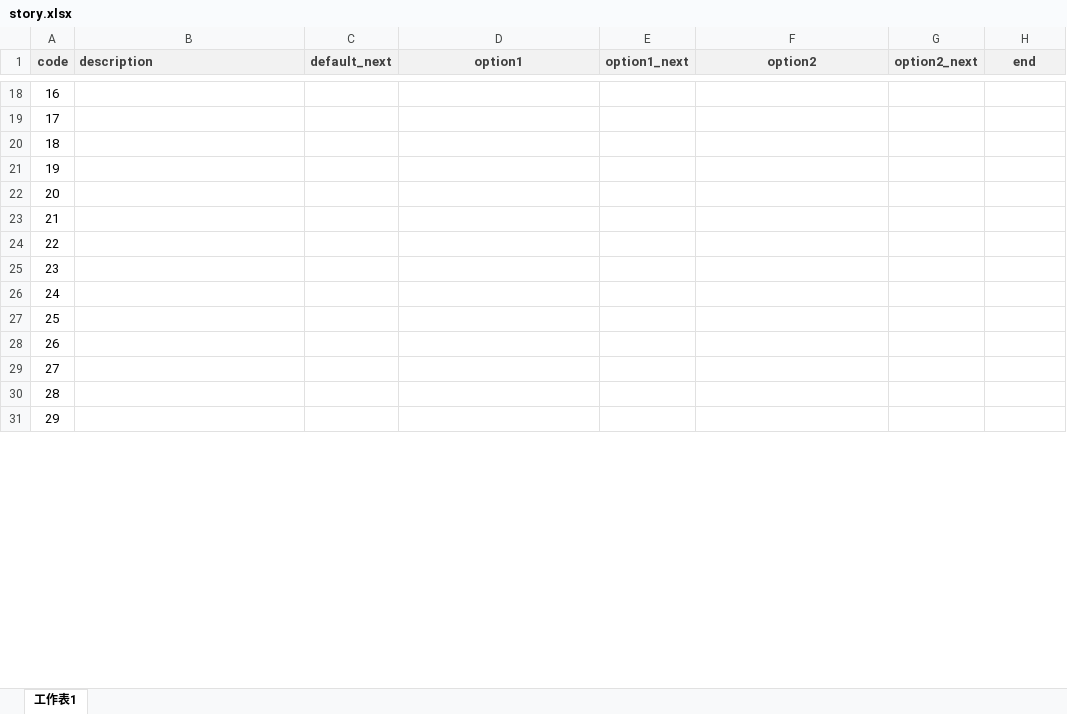
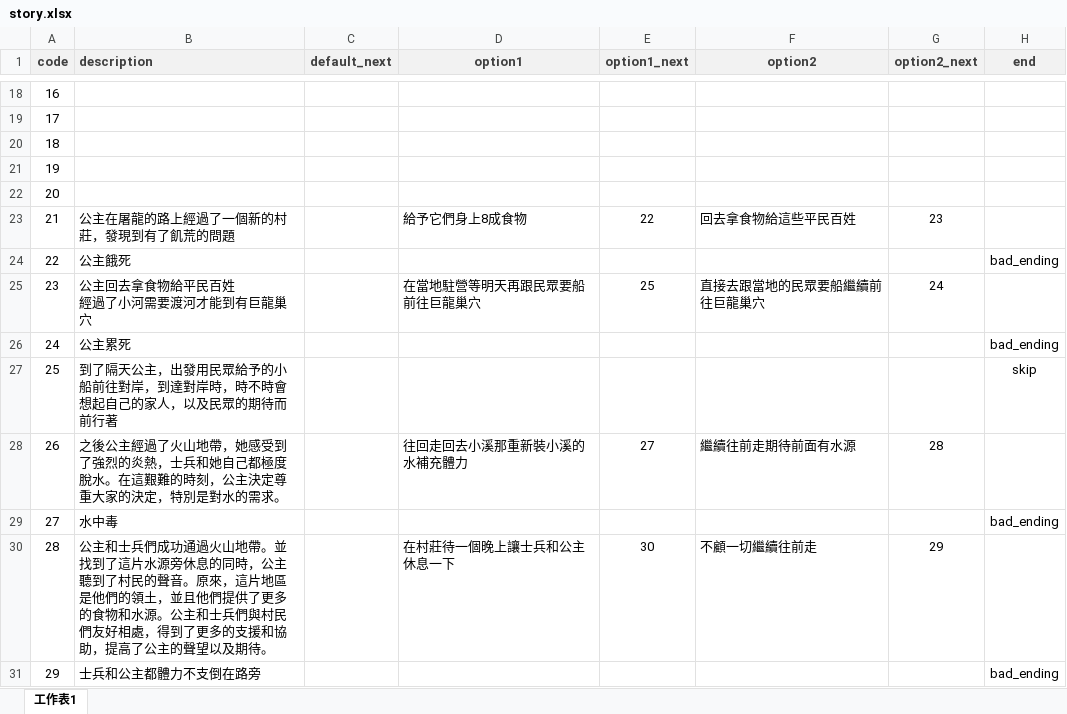
Before and after one commit to GlennWang/OB_Team7_WebGame, an Excel workbook: src/csv/story.xlsx, sheet 工作表1, drawn as a sheet; only a part is shown, gaps mark what is left out; values as stored, in another font and other column widths than the file's, no borders; ↵ is a line break in a cell; the diff covers the shown part only; the diff names each change by its address in the sheet, - before the commit and + after, or states it on an @@ line.

```diff
--- a/src/csv/story.xlsx (sheet 工作表1)
+++ b/src/csv/story.xlsx (sheet 工作表1)
-B23 (description): (empty)
+B23 (description): 公主在屠龍的路上經過了一個新的村莊，發現到有了飢荒的問題
-D23 (option1): (empty)
+D23 (option1): 給予它們身上8成食物
-E23 (option1_next): (empty)
+E23 (option1_next): 22
-F23 (option2): (empty)
+F23 (option2): 回去拿食物給這些平民百姓
-G23 (option2_next): (empty)
+G23 (option2_next): 23
-B24 (description): (empty)
+B24 (description): 公主餓死
-H24 (end): (empty)
+H24 (end): bad_ending
-B25 (description): (empty)
+B25 (description): 公主回去拿食物給平民百姓 ↵ 經過了小河需要渡河才能到有巨龍巢穴
-D25 (option1): (empty)
+D25 (option1): 在當地駐營等明天再跟民眾要船前往巨龍巢穴
-E25 (option1_next): (empty)
+E25 (option1_next): 25
-F25 (option2): (empty)
+F25 (option2): 直接去跟當地的民眾要船繼續前往巨龍巢穴
-G25 (option2_next): (empty)
+G25 (option2_next): 24
-B26 (description): (empty)
+B26 (description): 公主累死
-H26 (end): (empty)
+H26 (end): bad_ending
-B27 (description): (empty)
+B27 (description): 到了隔天公主，出發用民眾給予的小船前往對岸，到達對岸時，時不時會想起自己的家人，以及民眾的期待而前行著
-H27 (end): (empty)
+H27 (end): skip
-B28 (description): (empty)
+B28 (description): 之後公主經過了火山地帶，她感受到了強烈的炎熱，士兵和她自己都極度脫水。在這艱難的時刻，公主決定尊重大家的決定，特別是對水的需求。
-D28 (option1): (empty)
+D28 (option1): 往回走回去小溪那重新裝小溪的水補充體力
-E28 (option1_next): (empty)
+E28 (option1_next): 27
-F28 (option2): (empty)
+F28 (option2): 繼續往前走期待前面有水源
-G28 (option2_next): (empty)
+G28 (option2_next): 28
-B29 (description): (empty)
+B29 (description): 水中毒
-H29 (end): (empty)
+H29 (end): bad_ending
-B30 (description): (empty)
+B30 (description): 公主和士兵們成功通過火山地帶。並找到了這片水源旁休息的同時，公主聽到了村民的聲音。原來，這片地區是他們的領土，並且他們提供了更多的食物和水源。公主和士兵們與村民們友好相處，得到了更多的支援和協助，提高了公主的聲望以及期待。
-D30 (option1): (empty)
+D30 (option1): 在村莊待一個晚上讓士兵和公主休息一下
-E30 (option1_next): (empty)
+E30 (option1_next): 30
-F30 (option2): (empty)
+F30 (option2): 不顧一切繼續往前走
-G30 (option2_next): (empty)
+G30 (option2_next): 29
-B31 (description): (empty)
+B31 (description): 士兵和公主都體力不支倒在路旁
-H31 (end): (empty)
+H31 (end): bad_ending
```
Also changed, not shown: 56 edited cells and cell formats elsewhere in this sheet, 1 other file.
